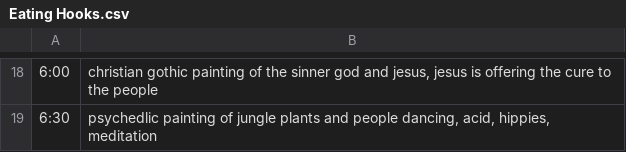
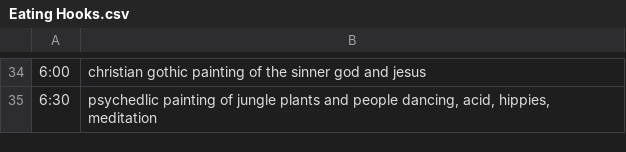
Before and after one commit to morris-frank/ai-art, a CSV file: inputs/Eating Hooks.csv, drawn as a sheet; only a part is shown, gaps mark what is left out; the diff covers the shown part only.

```diff
--- a/inputs/Eating Hooks.csv
+++ b/inputs/Eating Hooks.csv
@@ -19,2 +34,2 @@
-6:00,"christian gothic painting of the sinner god and jesus, jesus is offering the cure to the people"
+6:00,"christian gothic painting of the sinner god and jesus"
 6:30,"psychedlic painting of jungle plants and people dancing, acid, hippies, meditation"
```
Also changed, not shown: 16 added rows and 7 edited cells elsewhere in this file, 1 other file.
